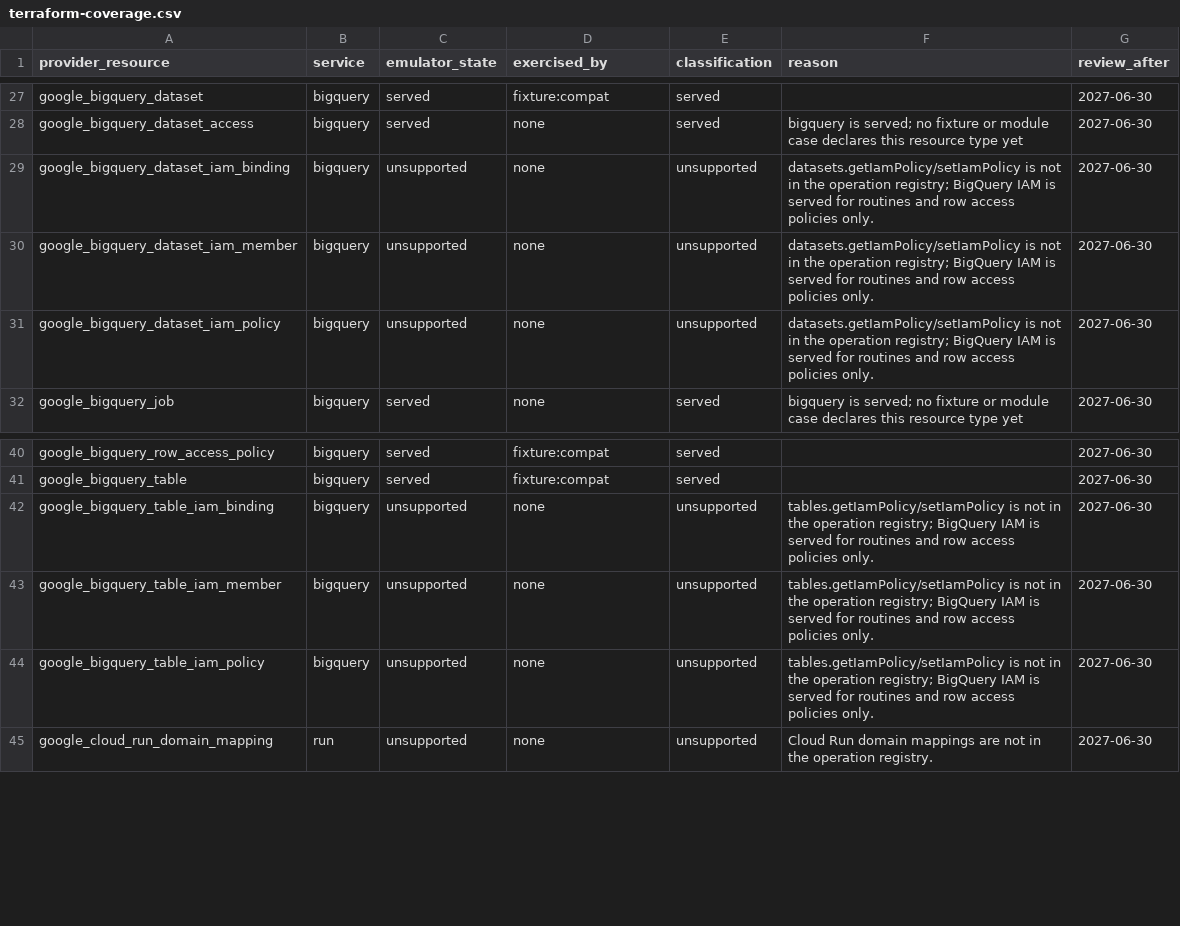
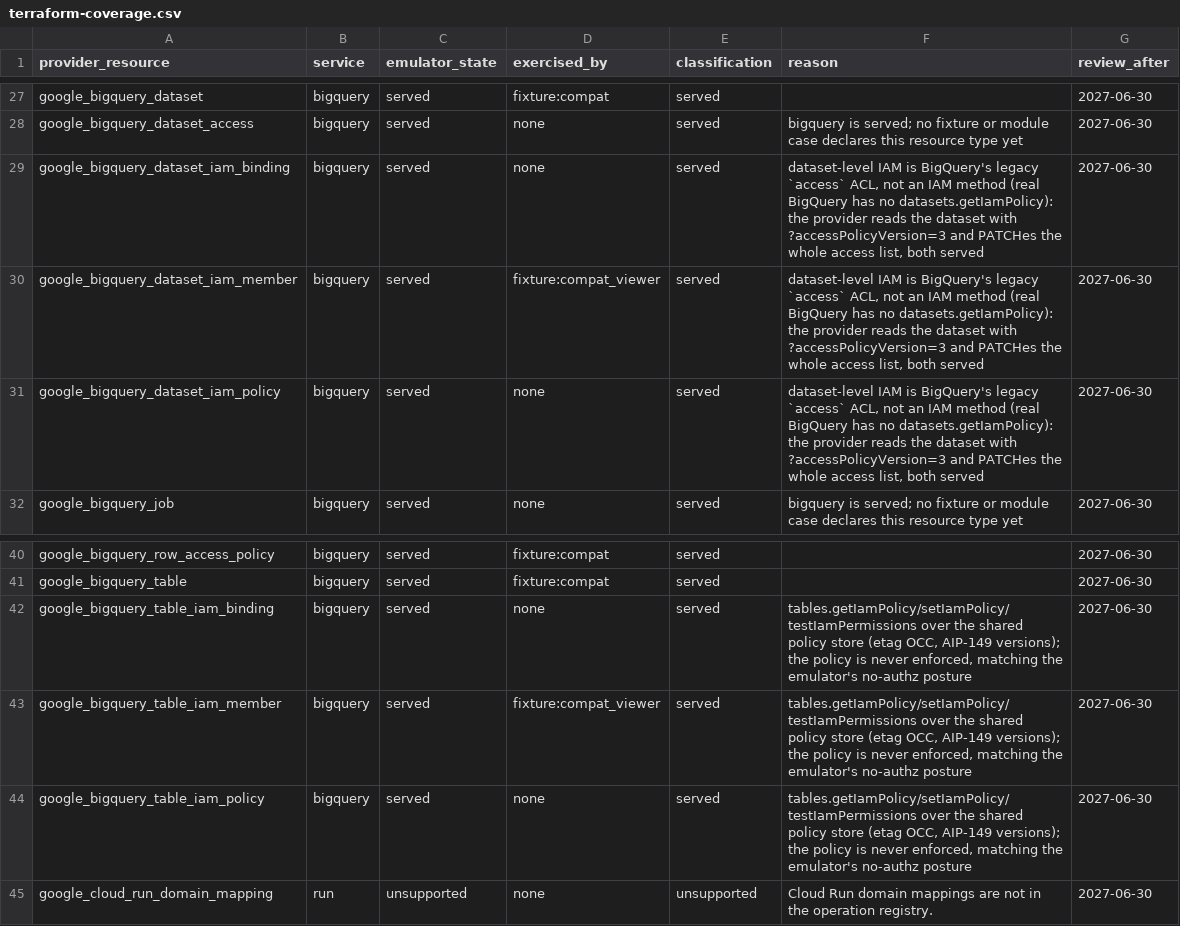
Before and after one commit to jaisrajms/jaiscloud, a CSV file: docs/fidelity/terraform-coverage.csv, drawn as a sheet; only a part is shown, gaps mark what is left out.

```diff
--- a/docs/fidelity/terraform-coverage.csv
+++ b/docs/fidelity/terraform-coverage.csv
@@ -28,5 +28,5 @@ google_bigquery_dataset,bigquery,served,fixture:compat,served,,2027-06-30
 google_bigquery_dataset_access,bigquery,served,none,served,bigquery is served; no fixture or module case declares this resource type yet,2027-06-30
-google_bigquery_dataset_iam_binding,bigquery,unsupported,none,unsupported,datasets.getIamPolicy/setIamPolicy is not in the operation registry; BigQuery IAM is served for routines and row access policies only.,2027-06-30
-google_bigquery_dataset_iam_member,bigquery,unsupported,none,unsupported,datasets.getIamPolicy/setIamPolicy is not in the operation registry; BigQuery IAM is served for routines and row access policies only.,2027-06-30
-google_bigquery_dataset_iam_policy,bigquery,unsupported,none,unsupported,datasets.getIamPolicy/setIamPolicy is not in the operation registry; BigQuery IAM is served for routines and row access policies only.,2027-06-30
+google_bigquery_dataset_iam_binding,bigquery,served,none,served,"dataset-level IAM is BigQuery's legacy `access` ACL, not an IAM method (real BigQuery has no datasets.getIamPolicy): the provider reads the dataset with ?accessPolicyVersion=3 and PATCHes the whole access list, both served",2027-06-30
+google_bigquery_dataset_iam_member,bigquery,served,fixture:compat_viewer,served,"dataset-level IAM is BigQuery's legacy `access` ACL, not an IAM method (real BigQuery has no datasets.getIamPolicy): the provider reads the dataset with ?accessPolicyVersion=3 and PATCHes the whole access list, both served",2027-06-30
+google_bigquery_dataset_iam_policy,bigquery,served,none,served,"dataset-level IAM is BigQuery's legacy `access` ACL, not an IAM method (real BigQuery has no datasets.getIamPolicy): the provider reads the dataset with ?accessPolicyVersion=3 and PATCHes the whole access list, both served",2027-06-30
 google_bigquery_job,bigquery,served,none,served,bigquery is served; no fixture or module case declares this resource type yet,2027-06-30
@@ -41,5 +41,5 @@ google_bigquery_row_access_policy,bigquery,served,fixture:compat,served,,2027-06
 google_bigquery_table,bigquery,served,fixture:compat,served,,2027-06-30
-google_bigquery_table_iam_binding,bigquery,unsupported,none,unsupported,tables.getIamPolicy/setIamPolicy is not in the operation registry; BigQuery IAM is served for routines and row access policies only.,2027-06-30
-google_bigquery_table_iam_member,bigquery,unsupported,none,unsupported,tables.getIamPolicy/setIamPolicy is not in the operation registry; BigQuery IAM is served for routines and row access policies only.,2027-06-30
-google_bigquery_table_iam_policy,bigquery,unsupported,none,unsupported,tables.getIamPolicy/setIamPolicy is not in the operation registry; BigQuery IAM is served for routines and row access policies only.,2027-06-30
+google_bigquery_table_iam_binding,bigquery,served,none,served,"tables.getIamPolicy/setIamPolicy/testIamPermissions over the shared policy store (etag OCC, AIP-149 versions); the policy is never enforced, matching the emulator's no-authz posture",2027-06-30
+google_bigquery_table_iam_member,bigquery,served,fixture:compat_viewer,served,"tables.getIamPolicy/setIamPolicy/testIamPermissions over the shared policy store (etag OCC, AIP-149 versions); the policy is never enforced, matching the emulator's no-authz posture",2027-06-30
+google_bigquery_table_iam_policy,bigquery,served,none,served,"tables.getIamPolicy/setIamPolicy/testIamPermissions over the shared policy store (etag OCC, AIP-149 versions); the policy is never enforced, matching the emulator's no-authz posture",2027-06-30
 google_cloud_run_domain_mapping,run,unsupported,none,unsupported,Cloud Run domain mappings are not in the operation registry.,2027-06-30
```
Also changed, not shown: docs/fidelity/fidelity-matrix.csv, 19 other files.
